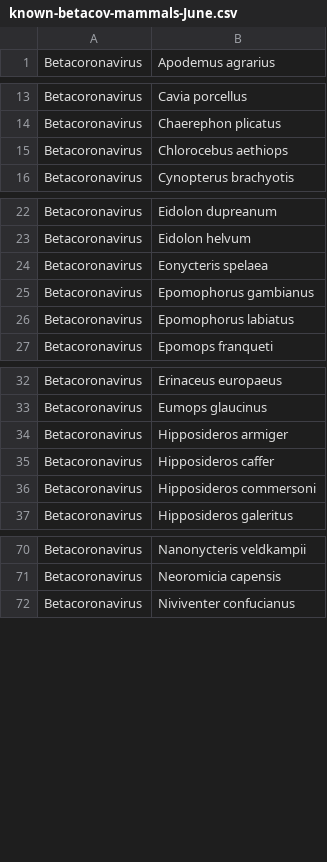
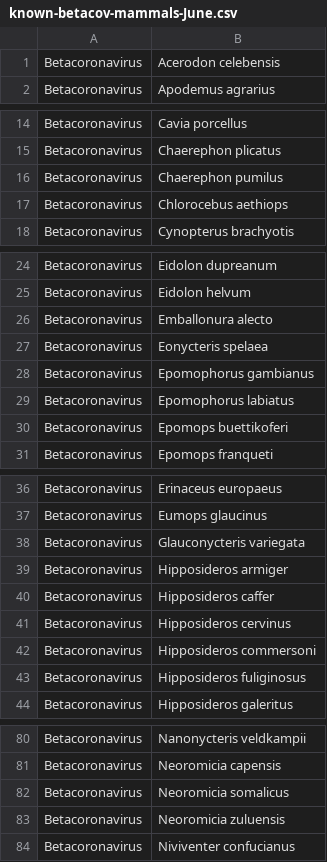
Before and after one commit to viralemergence/poisot-betacov, a CSV file: edgelists/known-betacov-mammals-June.csv, drawn as a sheet; only a part is shown, gaps mark what is left out; the diff covers the shown part only; the diff names each change by its address in the sheet, - before the commit and + after, or states it on an @@ line.

```diff
--- a/edgelists/known-betacov-mammals-June.csv
+++ b/edgelists/known-betacov-mammals-June.csv
+row 1: Betacoronavirus | Acerodon celebensis
+row 16: Betacoronavirus | Chaerephon pumilus
+row 26: Betacoronavirus | Emballonura alecto
+row 30: Betacoronavirus | Epomops buettikoferi
+row 38: Betacoronavirus | Glauconycteris variegata
+row 41: Betacoronavirus | Hipposideros cervinus
+row 43: Betacoronavirus | Hipposideros fuliginosus
+row 82: Betacoronavirus | Neoromicia somalicus
+row 83: Betacoronavirus | Neoromicia zuluensis
```
Also changed, not shown: 9 added rows elsewhere in this file, data/virionetteJune.csv, edgelists/known-betacov-bats-June.csv, 7 other files.
